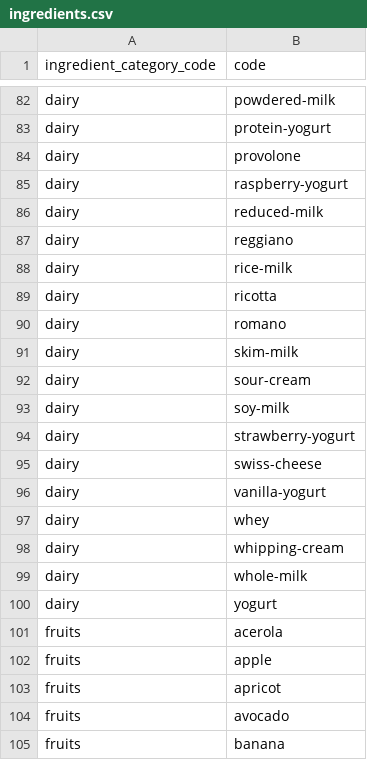
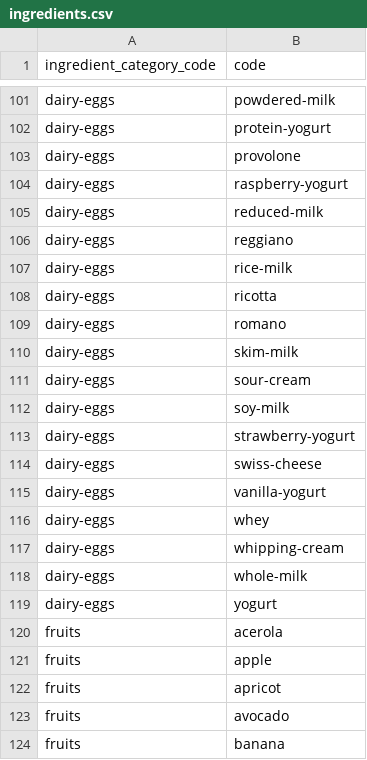
Before and after one commit to pemattern/dishdash, a CSV file: server/seed_data/ingredients.csv, drawn as a sheet; only a part is shown, gaps mark what is left out; addresses are those after the commit; the diff covers the shown part only; the diff names each change by its address in the sheet, - before the commit and + after, or states it on an @@ line.

Commit message:
ingredients

```diff
--- a/server/seed_data/ingredients.csv
+++ b/server/seed_data/ingredients.csv
-A101:A119 (ingredient_category_code): dairy
+A101:A119 (ingredient_category_code): dairy-eggs
```
Also changed, not shown: 19 added rows, 9 removed rows and 80 edited cells elsewhere in this file, server/seed_data/ingredient_categories.csv, 3 other files.
